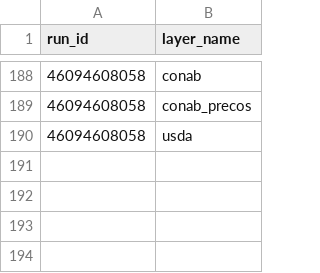
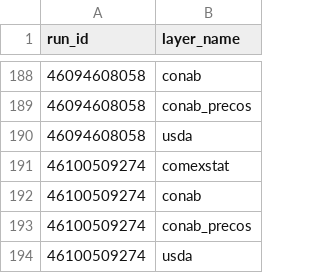
Before and after one commit to philipbergman6-glitch/Mirror-Market, a CSV file: data/history/layer_alerts.csv, drawn as a sheet; only a part is shown, gaps mark what is left out.

```diff
--- a/data/history/layer_alerts.csv
+++ b/data/history/layer_alerts.csv
@@ -190 +190,5 @@ run_id,layer_name
 46094608058,usda
+46100509274,comexstat
+46100509274,conab
+46100509274,conab_precos
+46100509274,usda
```
Also changed, not shown: data/history/layer_runs.csv.
